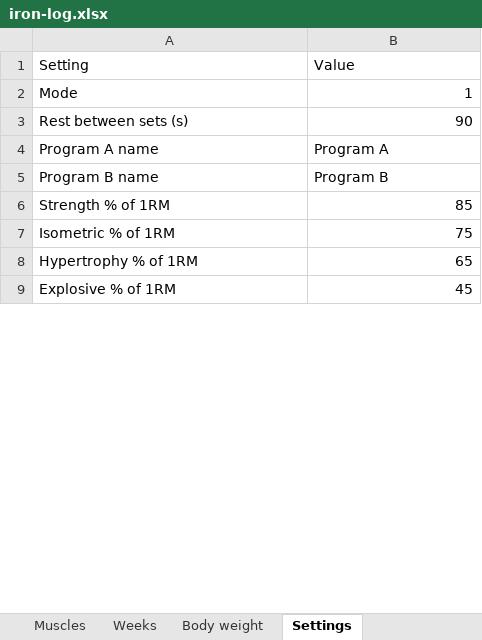
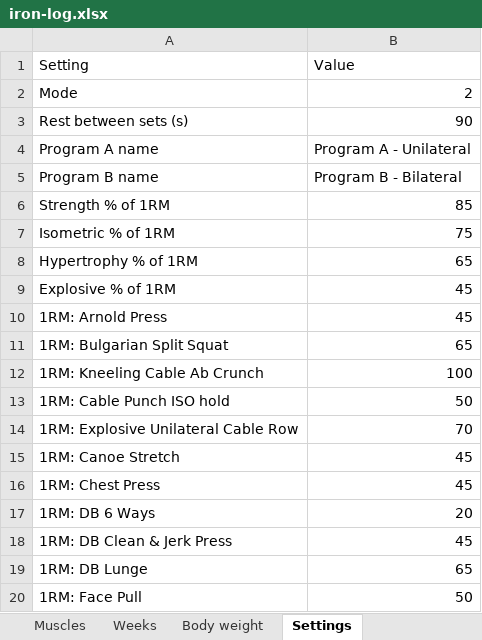
Before and after one commit to jacgit18/iron-log, an Excel workbook: iron-log.xlsx, sheet Settings, drawn as a sheet; only a part is shown; values as stored, in another font and other column widths than the file's, no borders; the diff covers the shown part only; the diff names each change by its address in the sheet, - before the commit and + after, or states it on an @@ line.

```diff
--- a/iron-log.xlsx (sheet Settings)
+++ b/iron-log.xlsx (sheet Settings)
-B2 (Value): 1
+B2 (Value): 2
-B4 (Value): Program A
+B4 (Value): Program A - Unilateral
-B5 (Value): Program B
+B5 (Value): Program B - Bilateral
+row 10: 1RM: Arnold Press | 45
+row 11: 1RM: Bulgarian Split Squat | 65
+row 12: 1RM: Kneeling Cable Ab Crunch | 100
+row 13: 1RM: Cable Punch ISO hold | 50
+row 14: 1RM: Explosive Unilateral Cable Row | 70
+row 15: 1RM: Canoe Stretch | 45
+row 16: 1RM: Chest Press | 45
+row 17: 1RM: DB 6 Ways | 20
+row 18: 1RM: DB Clean & Jerk Press | 45
+row 19: 1RM: DB Lunge | 65
+row 20: 1RM: Face Pull | 50
```
Also changed, not shown: 19 added rows and 1 edited cell elsewhere in this sheet, sheet Sessions, sheet Summary, sheet Muscles, sheet Weeks, 1 other file.
